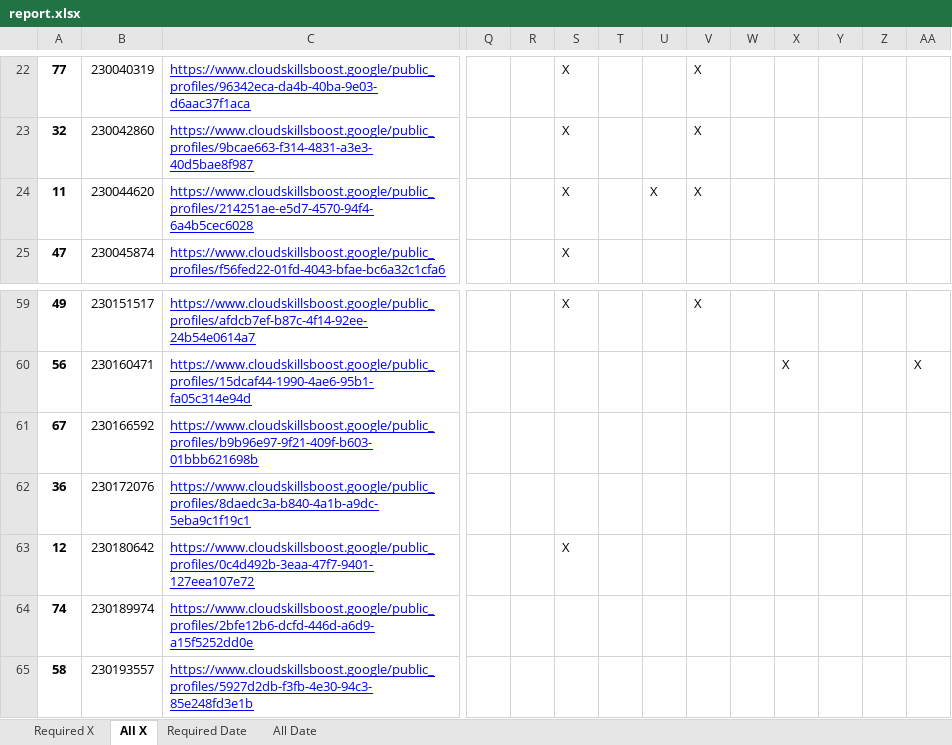
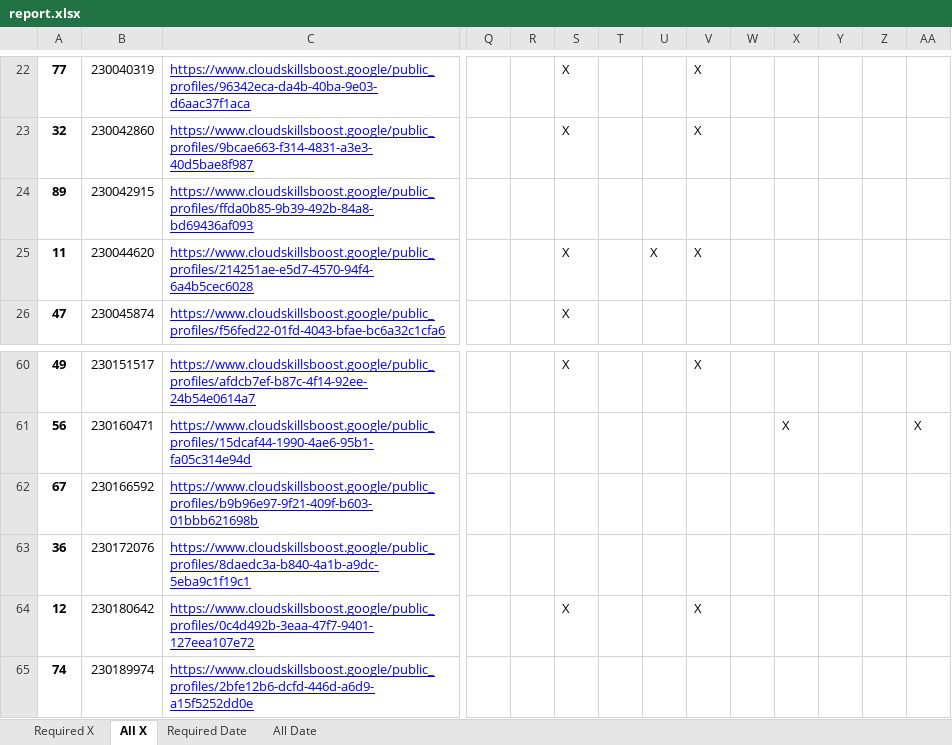
Before and after one commit to wongcyrus/google-cloud-skills-boost-progress-checker, an Excel workbook: report.xlsx, sheet All X, drawn as a sheet; only a part is shown, gaps mark what is left out; the shorter side is filled out with more unchanged rows; values as stored, in another font and other column widths than the file's, no borders; addresses are those after the commit; rows hold the shown columns only; the diff names each change by its address in the sheet, - before the commit and + after, or states it on an @@ line.

```diff
--- a/report.xlsx (sheet All X)
+++ b/report.xlsx (sheet All X)
+row 24: 89 | 230042915 | https://www.cloudskillsboost.google/public_profiles/ffda0b85-9b39-492b-84a8-bd69436af093
-V64: (empty)
+V64: X
```
Also changed, not shown: sheet Required X, sheet Required Date, sheet All Date, 2 other files.
